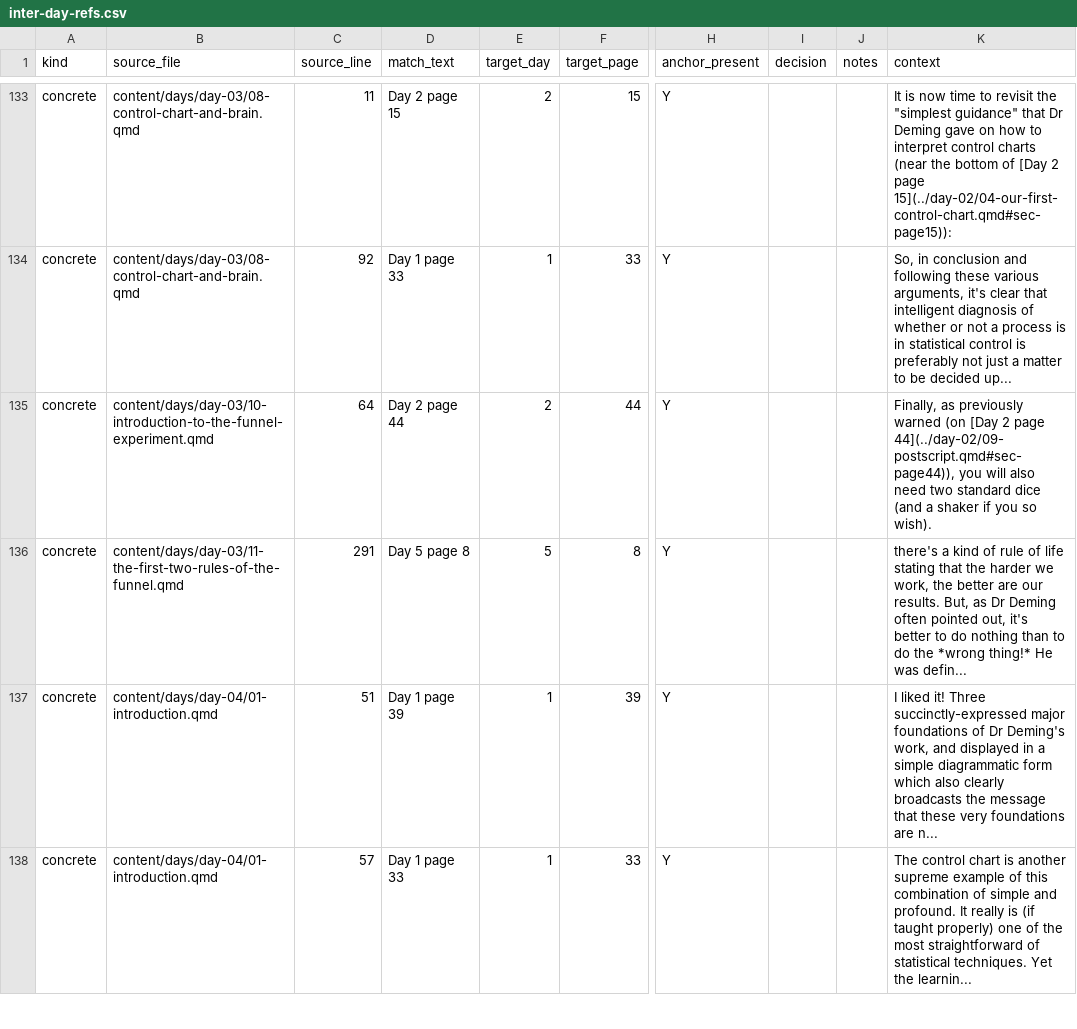
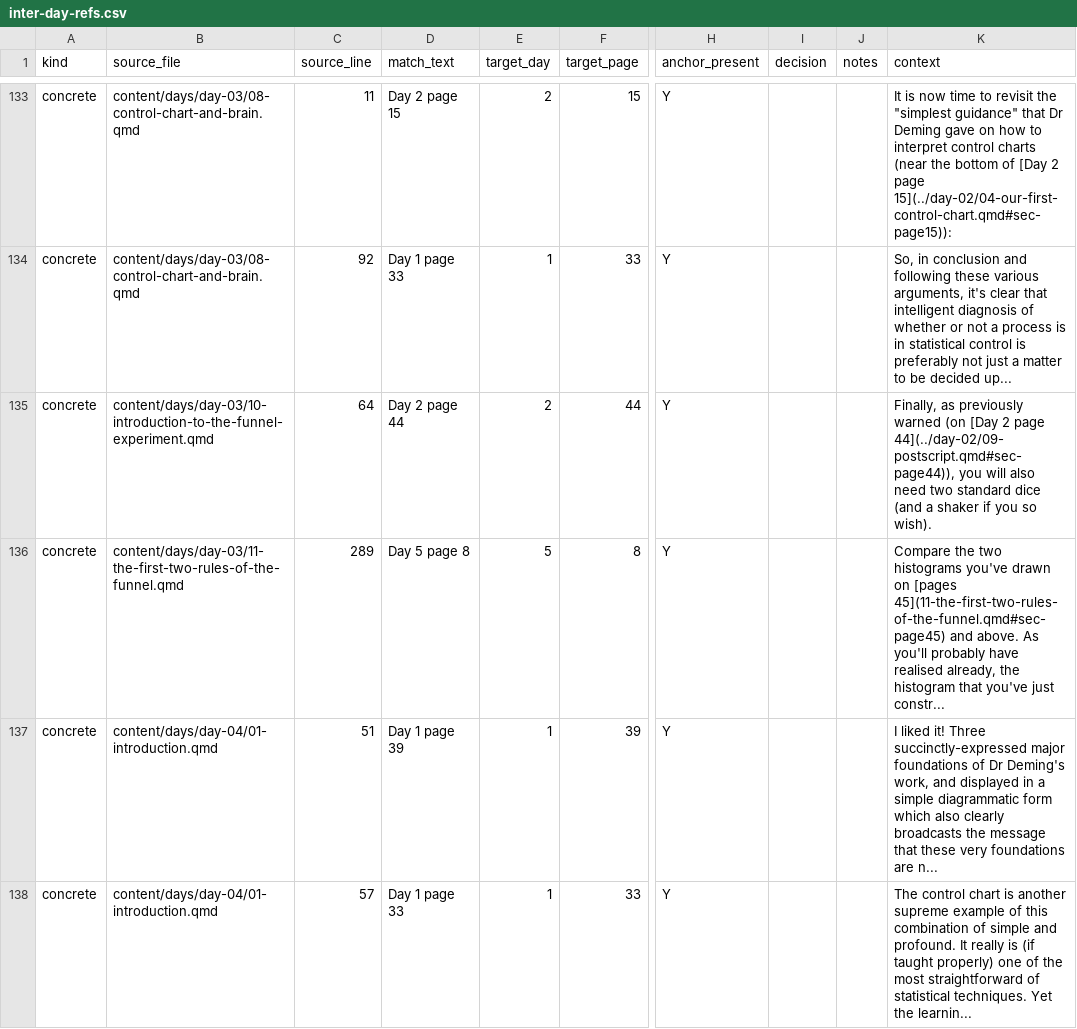
Before and after one commit to lddurbin/twelve_days_to_deming, a CSV file: workflow/inter-day-refs.csv, drawn as a sheet; only a part is shown, gaps mark what is left out; the diff names each change by its address in the sheet, - before the commit and + after, or states it on an @@ line.

```diff
--- a/workflow/inter-day-refs.csv
+++ b/workflow/inter-day-refs.csv
-C136 (source_line): 291
+C136 (source_line): 289
-K136 (context): there's a kind of rule of life stating that the harder we work, the better are our results. But, as Dr Deming often pointed out, it's better to do nothing than to do the *wrong thing!* He was defin...
+K136 (context): Compare the two histograms you've drawn on [pages 45](11-the-first-two-rules-of-the-funnel.qmd#sec-page45) and above. As you'll probably have realised already, the histogram that you've just constr...
```
Also changed, not shown: 11 other files.
